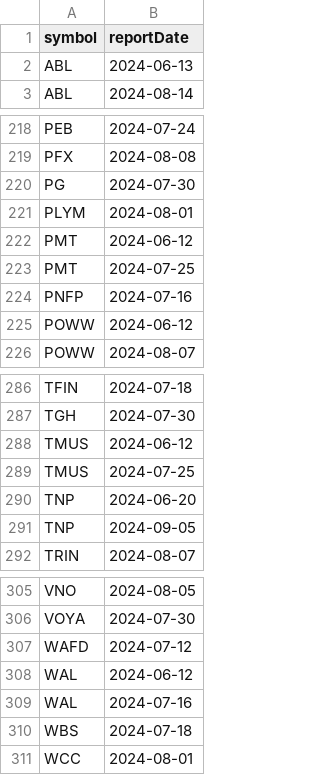
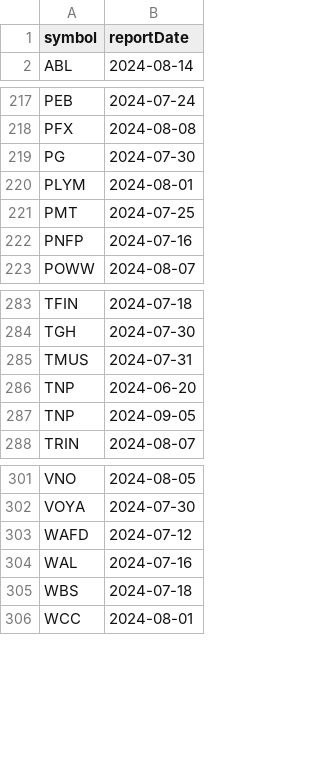
Before and after one commit to arraykov/Dashboard, a CSV file: src/files/earnings.csv, drawn as a sheet; only a part is shown, gaps mark what is left out.

```diff
--- a/src/files/earnings.csv
+++ b/src/files/earnings.csv
@@ -1,3 +1,2 @@
 symbol,reportDate
-ABL,2024-06-13
 ABL,2024-08-14
@@ -221,6 +220,4 @@ PG,2024-07-30
 PLYM,2024-08-01
-PMT,2024-06-12
 PMT,2024-07-25
 PNFP,2024-07-16
-POWW,2024-06-12
 POWW,2024-08-07
@@ -287,4 +284,3 @@ TFIN,2024-07-18
 TGH,2024-07-30
-TMUS,2024-06-12
-TMUS,2024-07-25
+TMUS,2024-07-31
 TNP,2024-06-20
@@ -307,3 +303,2 @@ VOYA,2024-07-30
 WAFD,2024-07-12
-WAL,2024-06-12
 WAL,2024-07-16
```
Also changed, not shown: src/files/dividends_grouped_This Week.csv, 1 other file.
